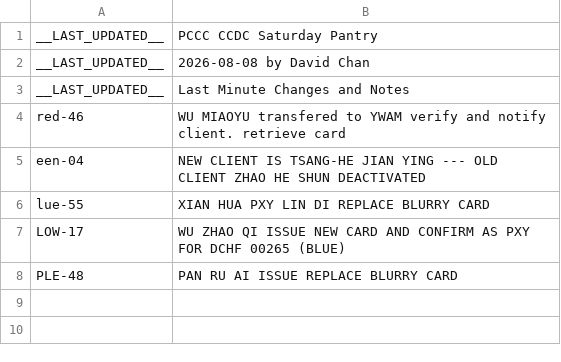
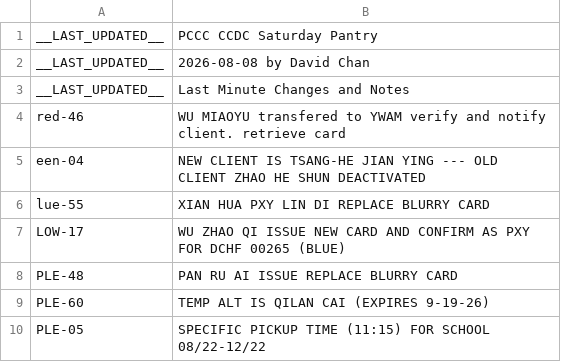
Before and after one commit to PCCSF-FOODPANTRY/PCCC-Cards, a CSV file: data.csv, drawn as a sheet.

Commit message:
Add new entries to data.csv

```diff
--- a/data.csv
+++ b/data.csv
@@ -8 +8,3 @@ LOW-17,WU ZHAO QI ISSUE NEW CARD AND CONFIRM AS PXY FOR DCHF 00265 (BLUE)
 PLE-48,PAN RU AI ISSUE REPLACE BLURRY CARD
+PLE-60,TEMP ALT IS QILAN CAI (EXPIRES 9-19-26)
+PLE-05,SPECIFIC PICKUP TIME (11:15) FOR SCHOOL 08/22-12/22
```
